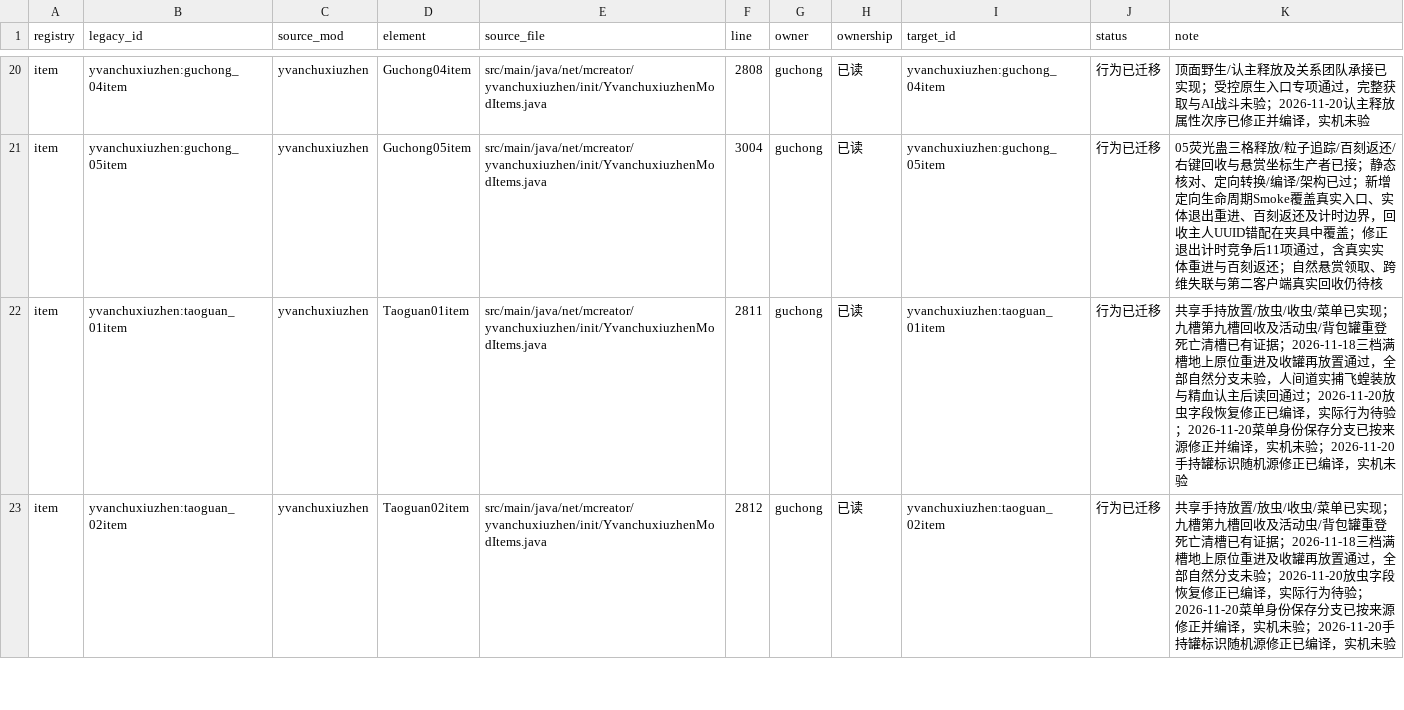
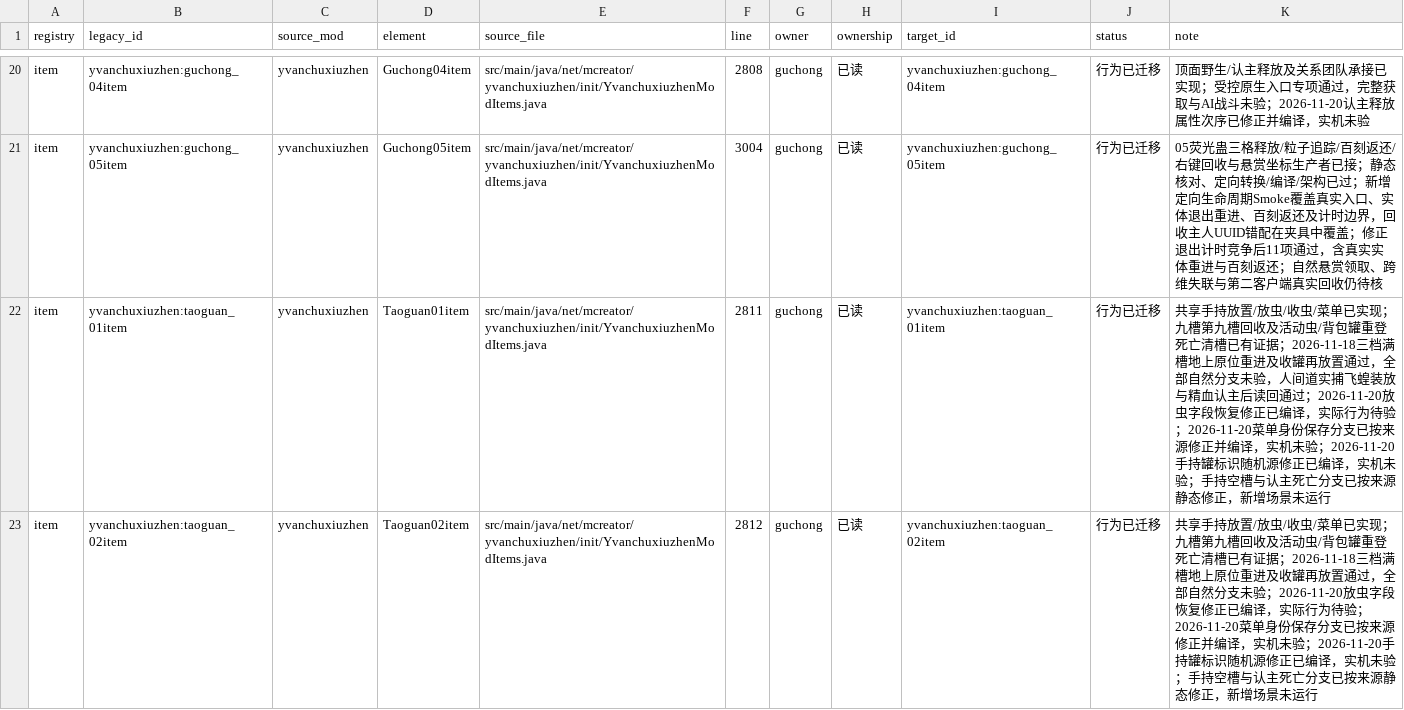
Before and after one commit to Shane77ly/yvanchuxiuzhen-1.21.1, a CSV file: docs/systems/guchong/ledger/content.csv, drawn as a sheet; only a part is shown, gaps mark what is left out; the diff covers the shown part only.

```diff
--- a/docs/systems/guchong/ledger/content.csv
+++ b/docs/systems/guchong/ledger/content.csv
@@ -21,3 +21,3 @@ item,yvanchuxiuzhen:guchong_04item,yvanchuxiuzhen,Guchong04item,src/main/java/ne
 item,yvanchuxiuzhen:guchong_05item,yvanchuxiuzhen,Guchong05item,src/main/java/net/mcreator/yvanchuxiuzhen/init/YvanchuxiuzhenModItems.java,3004,guchong,已读,yvanchuxiuzhen:guchong_05item,行为已迁移,05荧光蛊三格释放/粒子追踪/百刻返还/右键回收与悬赏坐标生产者已接；静态核对、定向转换/编译/架构已过；新增定向生命周期Smoke覆盖真实入口、实体退出重进、百刻返还及计时边界，回收主人UUID错配在夹具中覆盖；修正退出计时竞争后11项通过，含真实实体重进与百刻返还；自然悬赏领取、跨维失联与第二客户端真实回收仍待核
-item,yvanchuxiuzhen:taoguan_01item,yvanchuxiuzhen,Taoguan01item,src/main/java/net/mcreator/yvanchuxiuzhen/init/YvanchuxiuzhenModItems.java,2811,guchong,已读,yvanchuxiuzhen:taoguan_01item,行为已迁移,共享手持放置/放虫/收虫/菜单已实现；九槽第九槽回收及活动虫/背包罐重登死亡清槽已有证据；2026-11-18三档满槽地上原位重进及收罐再放置通过，全部自然分支未验，人间道实捕飞蝗装放与精血认主后读回通过；2026-11-20放虫字段恢复修正已编译，实际行为待验；2026-11-20菜单身份保存分支已按来源修正并编译，实机未验；2026-11-20手持罐标识随机源修正已编译，实机未验
-item,yvanchuxiuzhen:taoguan_02item,yvanchuxiuzhen,Taoguan02item,src/main/java/net/mcreator/yvanchuxiuzhen/init/YvanchuxiuzhenModItems.java,2812,guchong,已读,yvanchuxiuzhen:taoguan_02item,行为已迁移,共享手持放置/放虫/收虫/菜单已实现；九槽第九槽回收及活动虫/背包罐重登死亡清槽已有证据；2026-11-18三档满槽地上原位重进及收罐再放置通过，全部自然分支未验；2026-11-20放虫字段恢复修正已编译，实际行为待验；2026-11-20菜单身份保存分支已按来源修正并编译，实机未验；2026-11-20手持罐标识随机源修正已编译，实机未验
+item,yvanchuxiuzhen:taoguan_01item,yvanchuxiuzhen,Taoguan01item,src/main/java/net/mcreator/yvanchuxiuzhen/init/YvanchuxiuzhenModItems.java,2811,guchong,已读,yvanchuxiuzhen:taoguan_01item,行为已迁移,共享手持放置/放虫/收虫/菜单已实现；九槽第九槽回收及活动虫/背包罐重登死亡清槽已有证据；2026-11-18三档满槽地上原位重进及收罐再放置通过，全部自然分支未验，人间道实捕飞蝗装放与精血认主后读回通过；2026-11-20放虫字段恢复修正已编译，实际行为待验；2026-11-20菜单身份保存分支已按来源修正并编译，实机未验；2026-11-20手持罐标识随机源修正已编译，实机未验；手持空槽与认主死亡分支已按来源静态修正，新增场景未运行
+item,yvanchuxiuzhen:taoguan_02item,yvanchuxiuzhen,Taoguan02item,src/main/java/net/mcreator/yvanchuxiuzhen/init/YvanchuxiuzhenModItems.java,2812,guchong,已读,yvanchuxiuzhen:taoguan_02item,行为已迁移,共享手持放置/放虫/收虫/菜单已实现；九槽第九槽回收及活动虫/背包罐重登死亡清槽已有证据；2026-11-18三档满槽地上原位重进及收罐再放置通过，全部自然分支未验；2026-11-20放虫字段恢复修正已编译，实际行为待验；2026-11-20菜单身份保存分支已按来源修正并编译，实机未验；2026-11-20手持罐标识随机源修正已编译，实机未验；手持空槽与认主死亡分支已按来源静态修正，新增场景未运行
```
Also changed, not shown: 1 edited cell elsewhere in this file, 7 other files.
